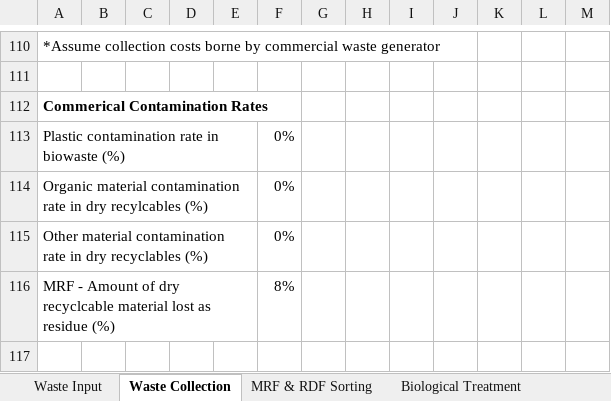
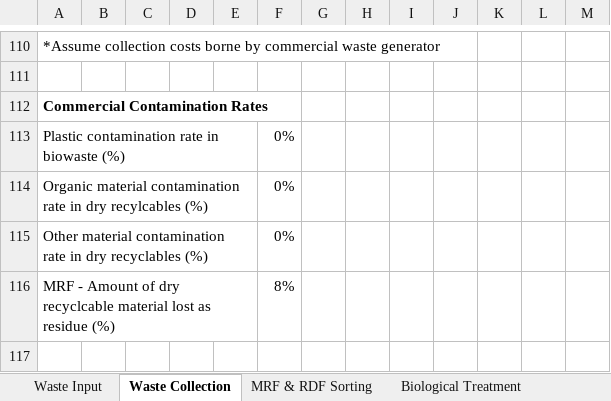
Before and after one commit to ptgrogan/citynet, an Excel workbook: WasteManagementSystem/IWM-2 Model (08022011).xlsx, sheet Waste Collection, drawn as a sheet; only a part is shown, gaps mark what is left out; values as stored, in another font and other column widths than the file's, no borders; the diff names each change by its address in the sheet, - before the commit and + after, or states it on an @@ line.

```diff
--- a/WasteManagementSystem/IWM-2 Model (08022011).xlsx (sheet Waste Collection)
+++ b/WasteManagementSystem/IWM-2 Model (08022011).xlsx (sheet Waste Collection)
-A112: Commerical Contamination Rates
+A112: Commercial Contamination Rates
```
Also changed, not shown: sheet Streams.
